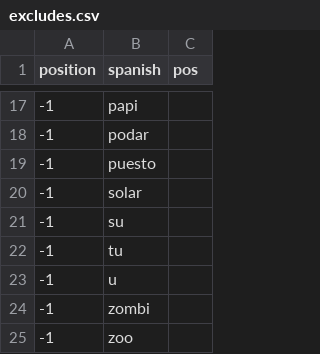
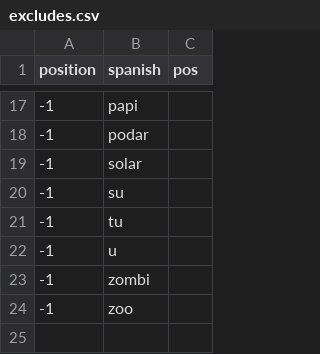
Before and after one commit to doozan/6001_Spanish, a CSV file: excludes.csv, drawn as a sheet; only a part is shown, gaps mark what is left out; the diff names each change by its address in the sheet, - before the commit and + after, or states it on an @@ line.

Commit message:
don't exclude puesto

```diff
--- a/excludes.csv
+++ b/excludes.csv
-row 19: -1 | puesto
```
